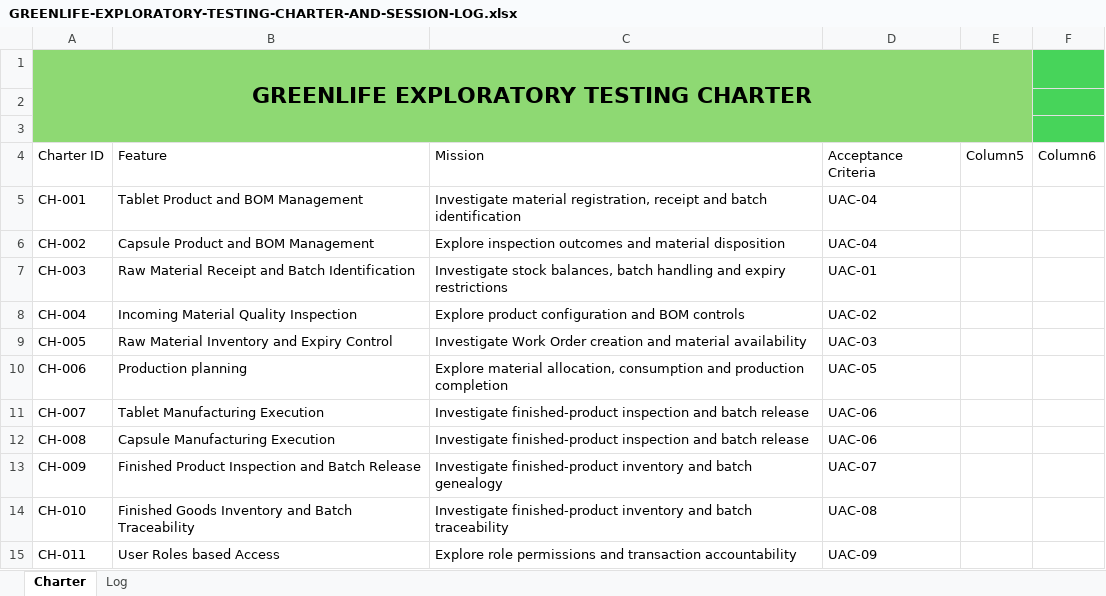
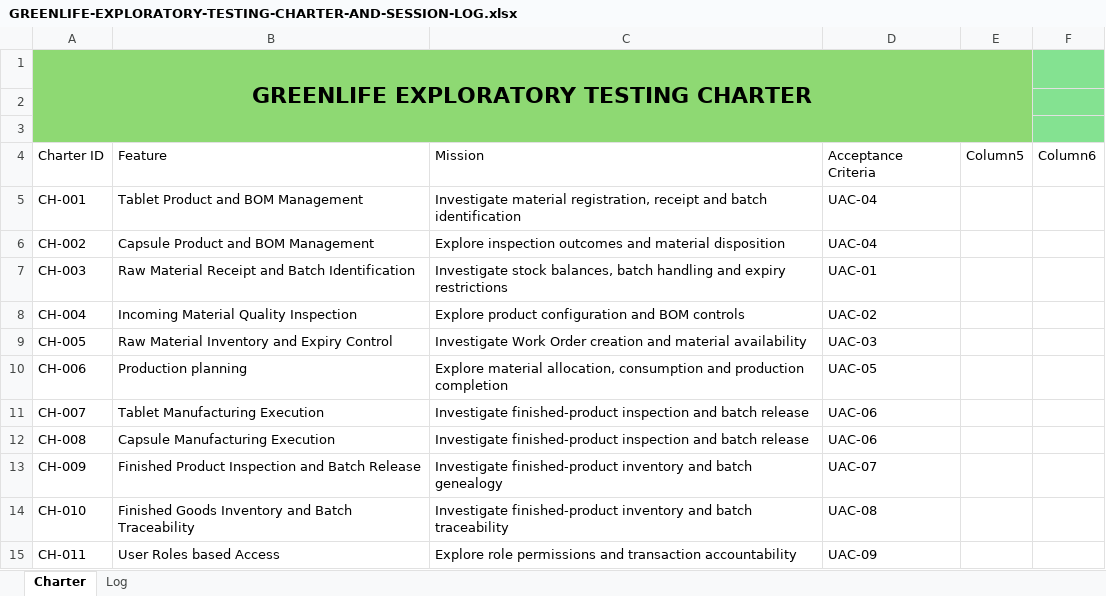
Before and after one commit to mikekoe/ERPNext-analysis, an Excel workbook: docs/GREENLIFE-EXPLORATORY-TESTING-CHARTER-AND-SESSION-LOG.xlsx, sheet Charter, drawn as a sheet; values as stored, in another font and other column widths than the file's, no borders; table styles not drawn; the diff names each change by its address in the sheet, - before the commit and + after, or states it on an @@ line.

```diff
--- a/docs/GREENLIFE-EXPLORATORY-TESTING-CHARTER-AND-SESSION-LOG.xlsx (sheet Charter)
+++ b/docs/GREENLIFE-EXPLORATORY-TESTING-CHARTER-AND-SESSION-LOG.xlsx (sheet Charter)
-F1:F3 fill: #47D45A
+F1:F3 fill: #84E291
```
Also changed, not shown: sheet Log, 27 other files.
